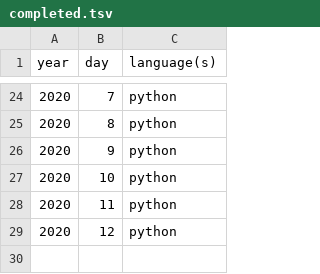
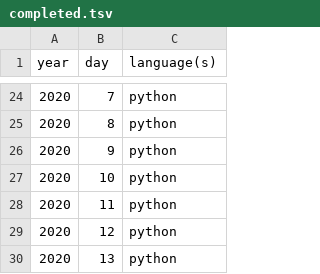
Before and after one commit to sequentialchaos/advent-of-code, a TSV file: completed.tsv, drawn as a sheet; only a part is shown, gaps mark what is left out.

Commit message:
complete day 13 2020 in python

```diff
--- a/completed.tsv
+++ b/completed.tsv
@@ -29 +29,2 @@ year	day	language(s)
 2020	12	python
+2020	13	python
```
Also changed, not shown: 3 other files.
